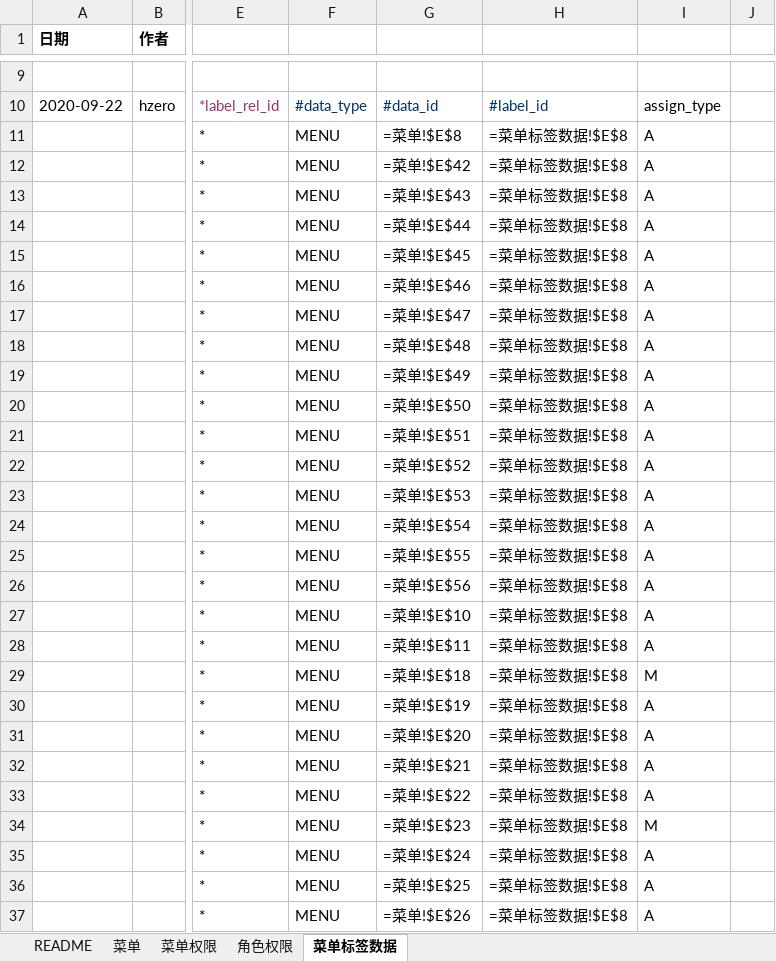
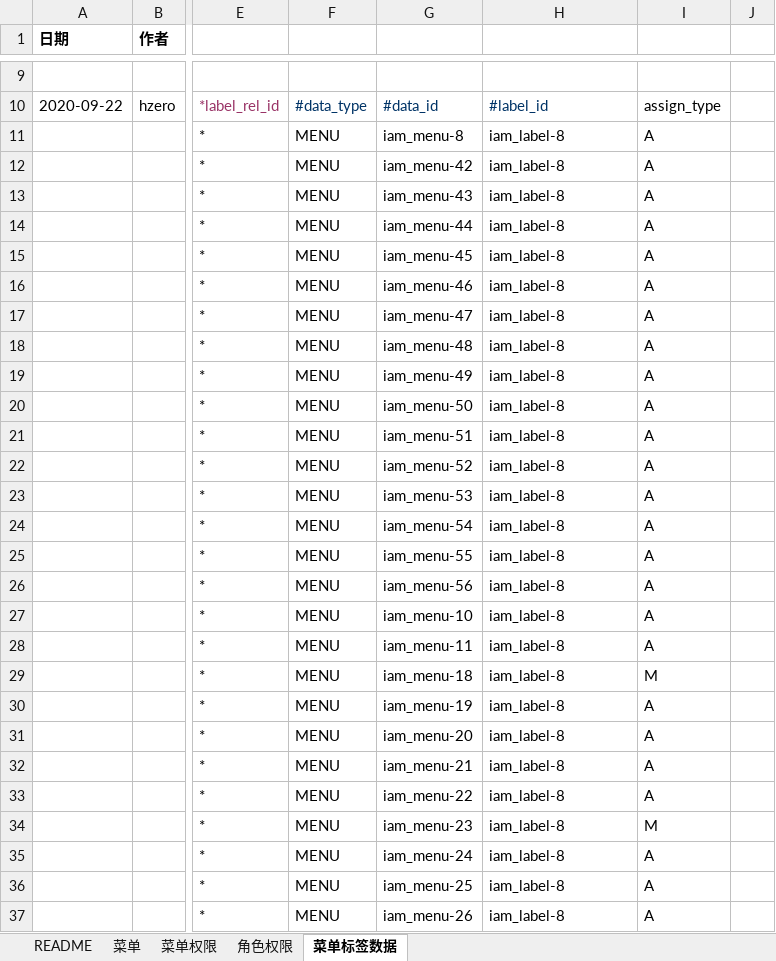
Before and after one commit to open-hand/choerodon-admin, an Excel workbook: src/main/resources/script/db/init-data/hzero_admin/hzero_platform/hzero-iam-menu.xlsx, sheet 菜单标签数据, drawn as a sheet; only a part is shown, gaps mark what is left out; values as stored, in another font and other column widths than the file's, no borders; formulas without a stored value are shown as written; the diff covers the shown part only; the diff names each change by its address in the sheet, - before the commit and + after, or states it on an @@ line.

```diff
--- a/src/main/resources/script/db/init-data/hzero_admin/hzero_platform/hzero-iam-menu.xlsx (sheet 菜单标签数据)
+++ b/src/main/resources/script/db/init-data/hzero_admin/hzero_platform/hzero-iam-menu.xlsx (sheet 菜单标签数据)
-G11: =菜单!$E$8
+G11: iam_menu-8
-H11:H37: =菜单标签数据!$E$8
+H11:H37: iam_label-8
-G12: =菜单!$E$42
+G12: iam_menu-42
-G13: =菜单!$E$43
+G13: iam_menu-43
-G14: =菜单!$E$44
+G14: iam_menu-44
-G15: =菜单!$E$45
+G15: iam_menu-45
-G16: =菜单!$E$46
+G16: iam_menu-46
-G17: =菜单!$E$47
+G17: iam_menu-47
-G18: =菜单!$E$48
+G18: iam_menu-48
-G19: =菜单!$E$49
+G19: iam_menu-49
-G20: =菜单!$E$50
+G20: iam_menu-50
-G21: =菜单!$E$51
+G21: iam_menu-51
-G22: =菜单!$E$52
+G22: iam_menu-52
-G23: =菜单!$E$53
+G23: iam_menu-53
-G24: =菜单!$E$54
+G24: iam_menu-54
-G25: =菜单!$E$55
+G25: iam_menu-55
-G26: =菜单!$E$56
+G26: iam_menu-56
-G27: =菜单!$E$10
+G27: iam_menu-10
-G28: =菜单!$E$11
+G28: iam_menu-11
-G29: =菜单!$E$18
+G29: iam_menu-18
-G30: =菜单!$E$19
+G30: iam_menu-19
-G31: =菜单!$E$20
+G31: iam_menu-20
-G32: =菜单!$E$21
+G32: iam_menu-21
-G33: =菜单!$E$22
+G33: iam_menu-22
-G34: =菜单!$E$23
+G34: iam_menu-23
-G35: =菜单!$E$24
+G35: iam_menu-24
-G36: =菜单!$E$25
+G36: iam_menu-25
-G37: =菜单!$E$26
+G37: iam_menu-26
```
Also changed, not shown: 48 edited cells elsewhere in this sheet, sheet 菜单权限, sheet 角色权限, sheet 菜单.
